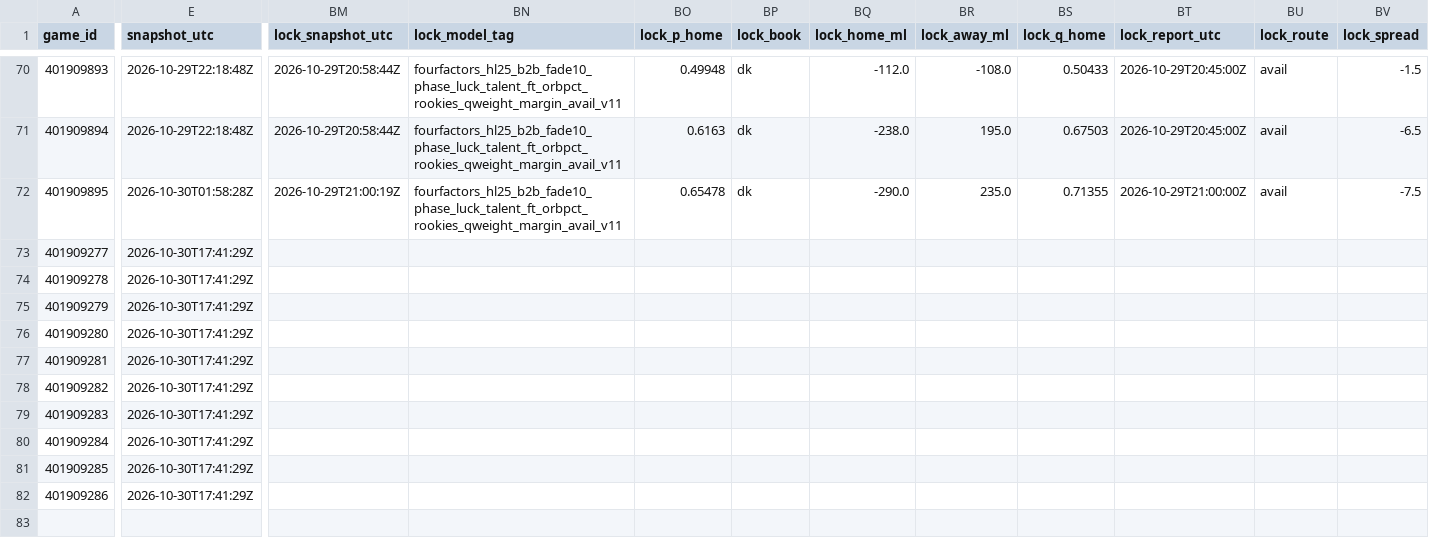
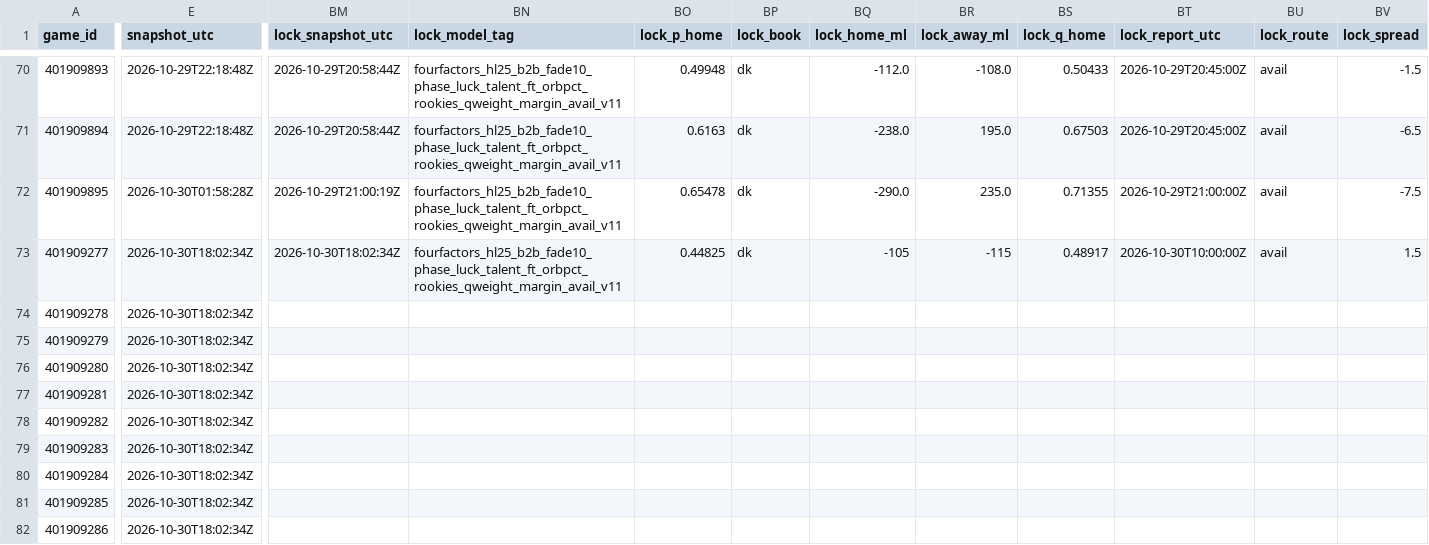
Before and after one commit to Dave356w/nba-matchups, a CSV file: data/nba_ledger.csv, drawn as a sheet; only a part is shown, gaps mark what is left out; the diff covers the shown part only; the diff names each change by its address in the sheet, - before the commit and + after, or states it on an @@ line.

```diff
--- a/data/nba_ledger.csv
+++ b/data/nba_ledger.csv
-E73:E82 (snapshot_utc): 2026-10-30T17:41:29Z
+E73:E82 (snapshot_utc): 2026-10-30T18:02:34Z
-BM73 (lock_snapshot_utc): (empty)
+BM73 (lock_snapshot_utc): 2026-10-30T18:02:34Z
-BN73 (lock_model_tag): (empty)
+BN73 (lock_model_tag): fourfactors_hl25_b2b_fade10_phase_luck_talent_ft_orbpct_rookies_qweight_margin_avail_v11
-BO73 (lock_p_home): (empty)
+BO73 (lock_p_home): 0.44825
-BP73 (lock_book): (empty)
+BP73 (lock_book): dk
-BQ73 (lock_home_ml): (empty)
+BQ73 (lock_home_ml): -105
-BR73 (lock_away_ml): (empty)
+BR73 (lock_away_ml): -115
-BS73 (lock_q_home): (empty)
+BS73 (lock_q_home): 0.48917
-BT73 (lock_report_utc): (empty)
+BT73 (lock_report_utc): 2026-10-30T10:00:00Z
-BU73 (lock_route): (empty)
+BU73 (lock_route): avail
-BV73 (lock_spread): (empty)
+BV73 (lock_spread): 1.5
```
Also changed, not shown: 10 edited cells elsewhere in this file, data/nba_injuries.csv, data/nba_sleeper.csv, 2 other files.
